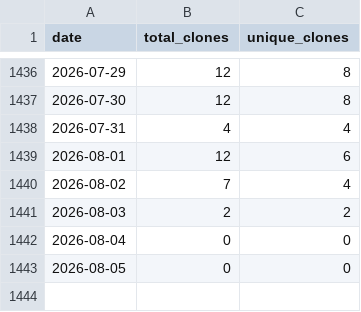
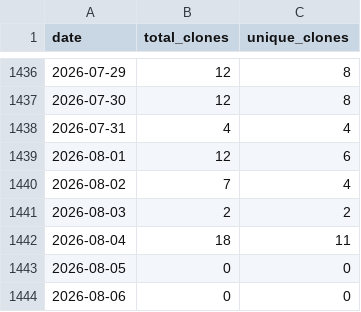
Before and after one commit to wumphlett/COMP-3700, a CSV file: .traffic/clones.csv, drawn as a sheet; only a part is shown, gaps mark what is left out.

Commit message:
Updating repository traffic

```diff
--- a/.traffic/clones.csv
+++ b/.traffic/clones.csv
@@ -1441,3 +1441,4 @@ date,total_clones,unique_clones
 2026-08-03,2,2
-2026-08-04,0,0
+2026-08-04,18,11
 2026-08-05,0,0
+2026-08-06,0,0
```
Also changed, not shown: .traffic/views.csv, 3 other files.
